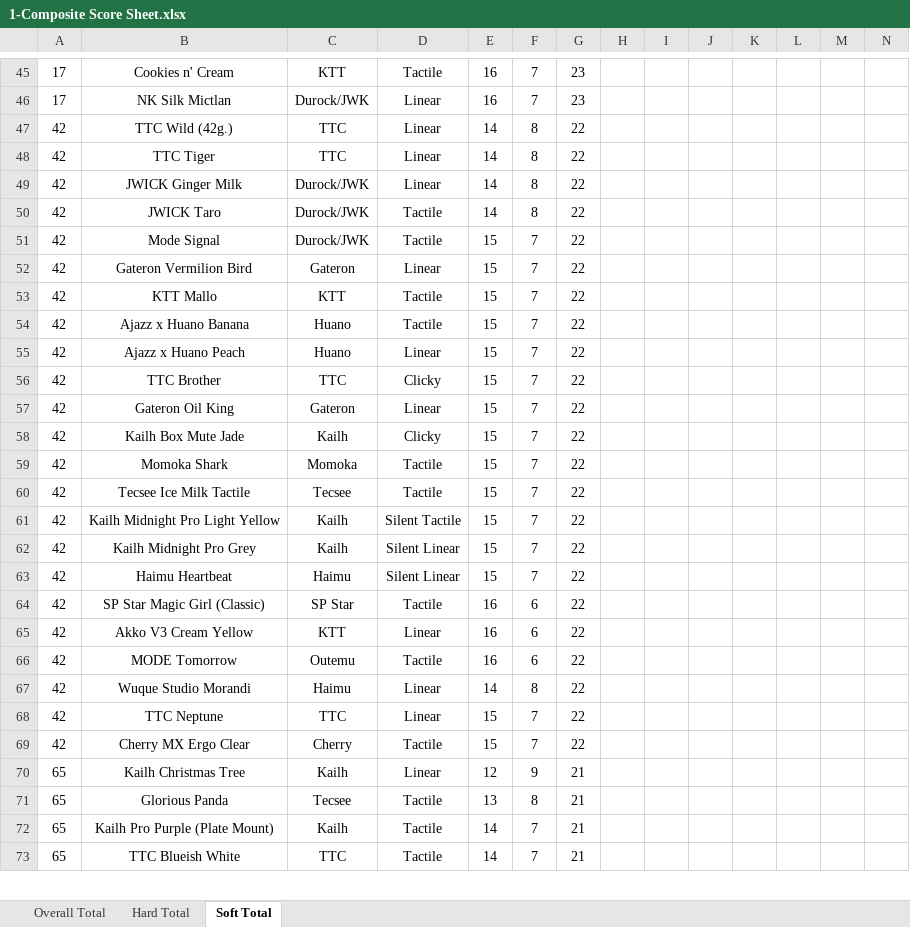
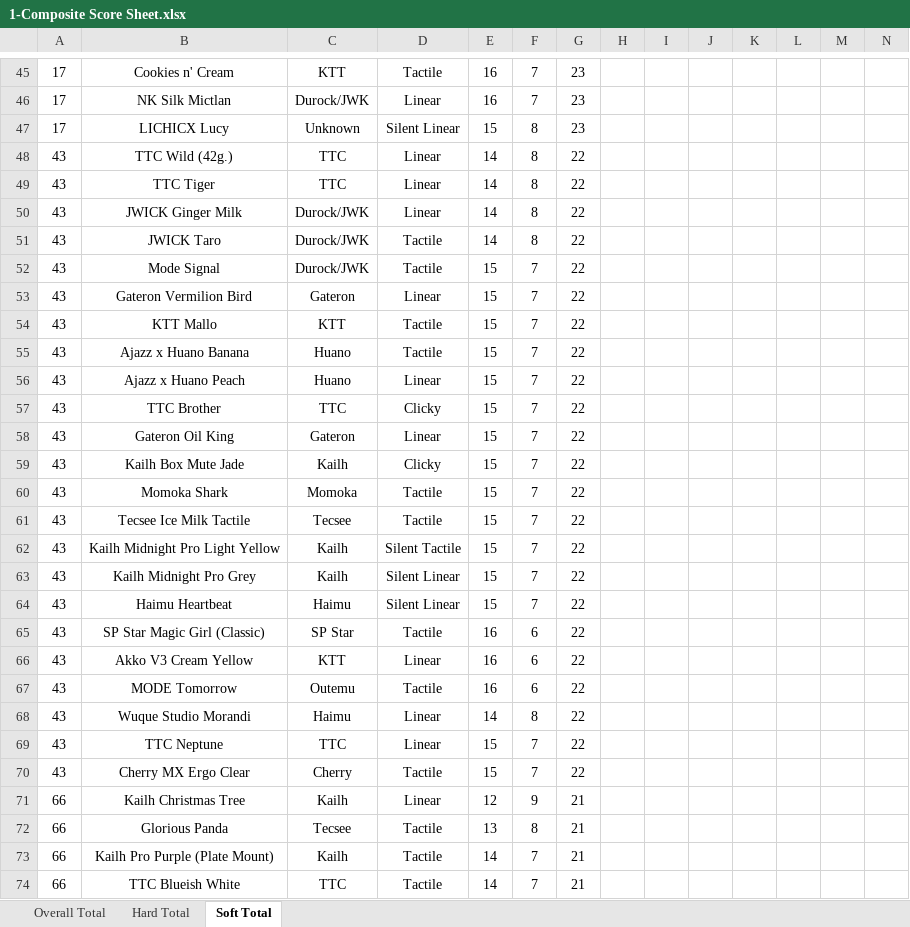
Before and after one commit to ThereminGoat/switch-scores, an Excel workbook: 1-Composite Score Sheet.xlsx, sheet Soft Total, drawn as a sheet; only a part is shown, gaps mark what is left out; values as stored, in another font and other column widths than the file's, no borders; charts and pictures not drawn; addresses are those after the commit; the diff covers the shown part only; the diff names each change by its address in the sheet, - before the commit and + after, or states it on an @@ line.

```diff
--- a/1-Composite Score Sheet.xlsx (sheet Soft Total)
+++ b/1-Composite Score Sheet.xlsx (sheet Soft Total)
+row 47: 17 | LICHICX Lucy | Unknown | Silent Linear | 15 | 8 | 23
-A48:A70: 42
+A48:A70: 43
-A71:A74: 65
+A71:A74: 66
```
Also changed, not shown: 1 added row and 175 edited cells elsewhere in this sheet, sheet Overall Total, sheet Hard Total, formulas that keep their value, 4 other files.
